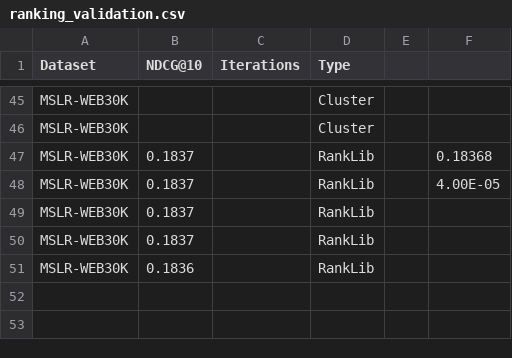
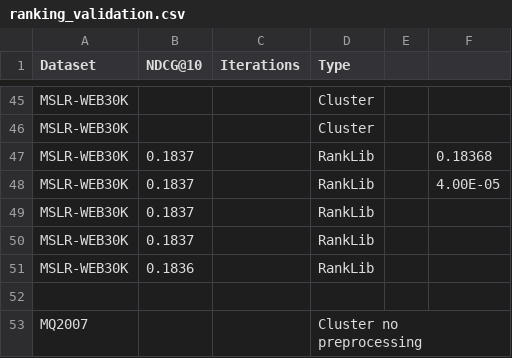
Before and after one commit to TaXxER/Afstuderen, a CSV file: measurements/ranking_validation.csv, drawn as a sheet; only a part is shown, gaps mark what is left out; the diff names each change by its address in the sheet, - before the commit and + after, or states it on an @@ line.

```diff
--- a/measurements/ranking_validation.csv
+++ b/measurements/ranking_validation.csv
+row 52: (empty)
+row 53: MQ2007 |  |  | Cluster no preprocessing
```
Also changed, not shown: 7 other files.
